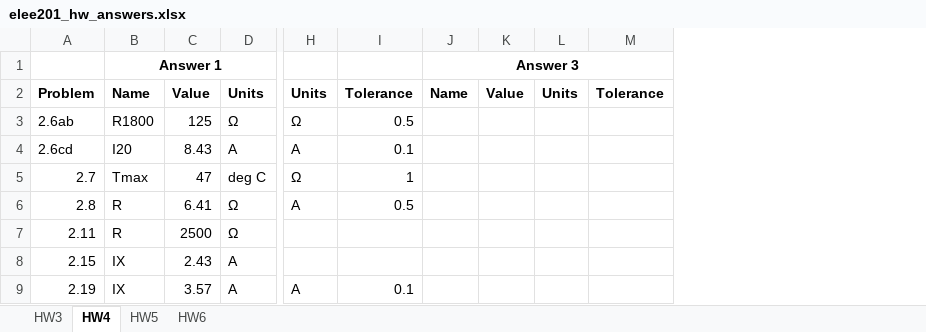
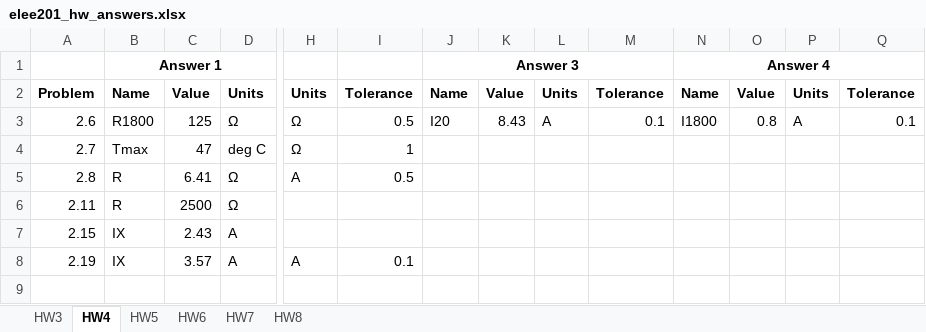
Before and after one commit to lkeithr/elee201_hw_checker, an Excel workbook: elee201_hw_answers.xlsx, sheet HW4, drawn as a sheet; only a part is shown, gaps mark what is left out; values as stored, in another font and other column widths than the file's, no borders; removed rows and columns are numbered as before the commit, all else as after; rows hold the shown columns only; the diff names each change by its address in the sheet, - before the commit and + after, or states it on an @@ line.

```diff
--- a/elee201_hw_answers.xlsx (sheet HW4)
+++ b/elee201_hw_answers.xlsx (sheet HW4)
+sheet tab: HW7
+sheet tab: HW8
+column N, rows 1-3: Answer 4 | Name | I1800
+column O, rows 2-3: Value | 0.8
+column P, rows 2-3: Units | A
+column Q, rows 2-3: Tolerance | 0.1
-A3: 2.6ab
+A3: 2.6
-J3: (empty)
+J3: I20
-K3: (empty)
+K3: 8.43
-L3: (empty)
+L3: A
-M3: (empty)
+M3: 0.1
-row 4: 2.6cd | I20 | 8.43 | A | A | 0.1
```
